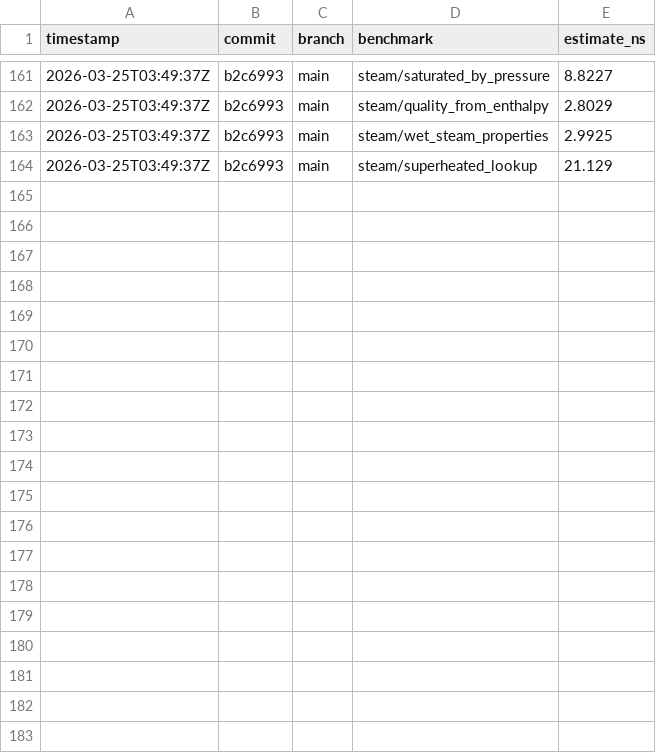
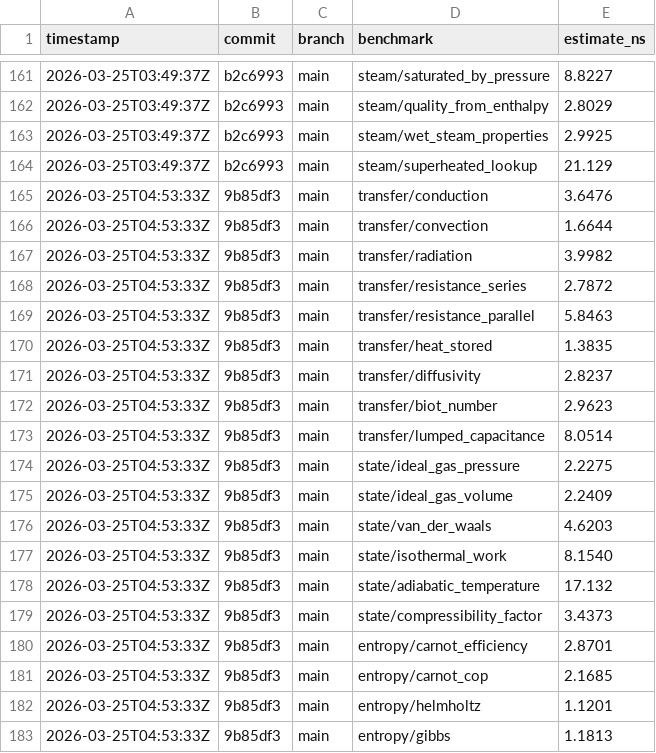
Before and after one commit to MacCracken/ushma, a CSV file: bench-history.csv, drawn as a sheet; only a part is shown, gaps mark what is left out; the diff covers the shown part only; the diff names each change by its address in the sheet, - before the commit and + after, or states it on an @@ line.

```diff
--- a/bench-history.csv
+++ b/bench-history.csv
+row 165: 2026-03-25T04:53:33Z | 9b85df3 | main | transfer/conduction | 3.6476
+row 166: 2026-03-25T04:53:33Z | 9b85df3 | main | transfer/convection | 1.6644
+row 167: 2026-03-25T04:53:33Z | 9b85df3 | main | transfer/radiation | 3.9982
+row 168: 2026-03-25T04:53:33Z | 9b85df3 | main | transfer/resistance_series | 2.7872
+row 169: 2026-03-25T04:53:33Z | 9b85df3 | main | transfer/resistance_parallel | 5.8463
+row 170: 2026-03-25T04:53:33Z | 9b85df3 | main | transfer/heat_stored | 1.3835
+row 171: 2026-03-25T04:53:33Z | 9b85df3 | main | transfer/diffusivity | 2.8237
+row 172: 2026-03-25T04:53:33Z | 9b85df3 | main | transfer/biot_number | 2.9623
+row 173: 2026-03-25T04:53:33Z | 9b85df3 | main | transfer/lumped_capacitance | 8.0514
+row 174: 2026-03-25T04:53:33Z | 9b85df3 | main | state/ideal_gas_pressure | 2.2275
+row 175: 2026-03-25T04:53:33Z | 9b85df3 | main | state/ideal_gas_volume | 2.2409
+row 176: 2026-03-25T04:53:33Z | 9b85df3 | main | state/van_der_waals | 4.6203
+row 177: 2026-03-25T04:53:33Z | 9b85df3 | main | state/isothermal_work | 8.1540
+row 178: 2026-03-25T04:53:33Z | 9b85df3 | main | state/adiabatic_temperature | 17.132
+row 179: 2026-03-25T04:53:33Z | 9b85df3 | main | state/compressibility_factor | 3.4373
+row 180: 2026-03-25T04:53:33Z | 9b85df3 | main | entropy/carnot_efficiency | 2.8701
+row 181: 2026-03-25T04:53:33Z | 9b85df3 | main | entropy/carnot_cop | 2.1685
+row 182: 2026-03-25T04:53:33Z | 9b85df3 | main | entropy/helmholtz | 1.1201
+row 183: 2026-03-25T04:53:33Z | 9b85df3 | main | entropy/gibbs | 1.1813
```
Also changed, not shown: 18 added rows elsewhere in this file, 6 other files.
